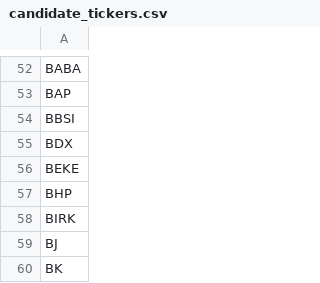
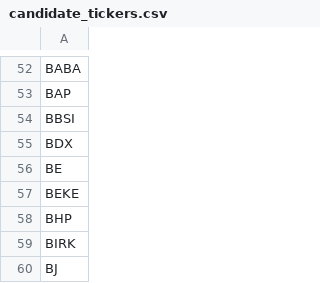
Before and after one commit to dakara32/GPT_Code, a CSV file: candidate_tickers.csv, drawn as a sheet; only a part is shown, gaps mark what is left out; the shorter side is filled out with more unchanged rows.

Commit message:
Update current and candidate ticker lists

```diff
--- a/candidate_tickers.csv
+++ b/candidate_tickers.csv
@@ -55,2 +55,3 @@ BBSI
 BDX
+BE
 BEKE
```
Also changed, not shown: 1 other file.
